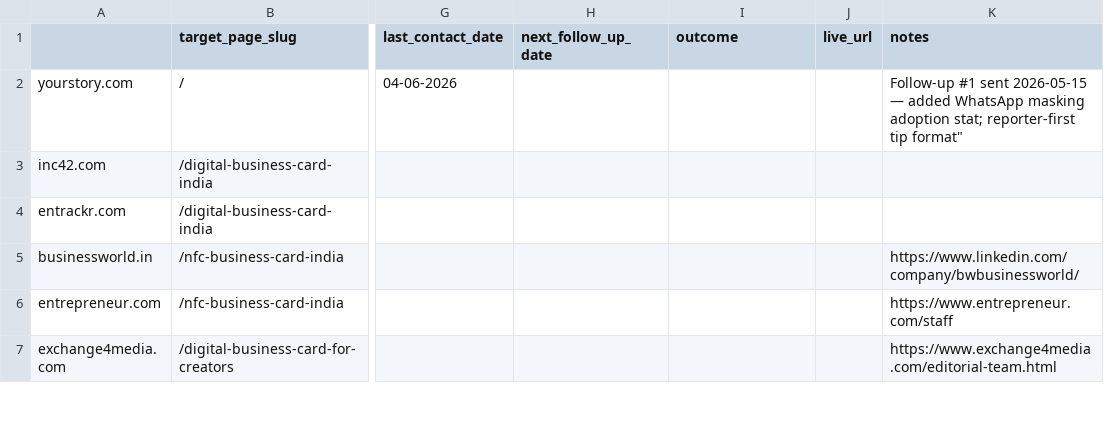
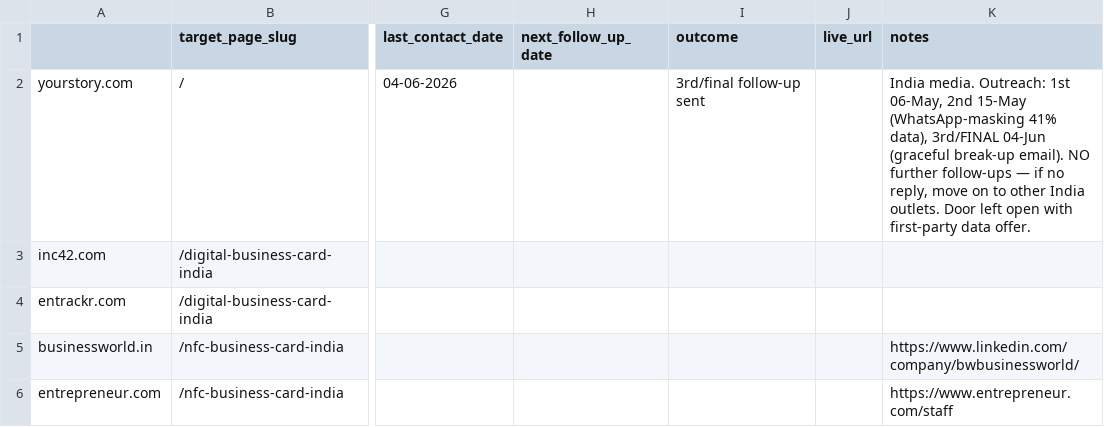
Before and after one commit to vedantacore-admin/profiletap-seo-os, a CSV file: projects/profiletap/data/backlinks/outreach_tracker.csv, drawn as a sheet; only a part is shown, gaps mark what is left out; the shorter side is filled out with more unchanged rows; the diff names each change by its address in the sheet, - before the commit and + after, or states it on an @@ line.

Commit message:
Update outreach tracker for yourstory.com with revised follow-up details and notes

```diff
--- a/projects/profiletap/data/backlinks/outreach_tracker.csv
+++ b/projects/profiletap/data/backlinks/outreach_tracker.csv
-I2 (outcome): (empty)
+I2 (outcome): 3rd/final follow-up sent
-K2 (notes): Follow-up #1 sent 2026-05-15 — added WhatsApp masking adoption stat; reporter-first tip format"
+K2 (notes): India media. Outreach: 1st 06-May, 2nd 15-May (WhatsApp-masking 41% data), 3rd/FINAL 04-Jun (graceful break-up email). NO further follow-ups — if no reply, move on to other India outlets. Door left open with first-party data offer.
```
